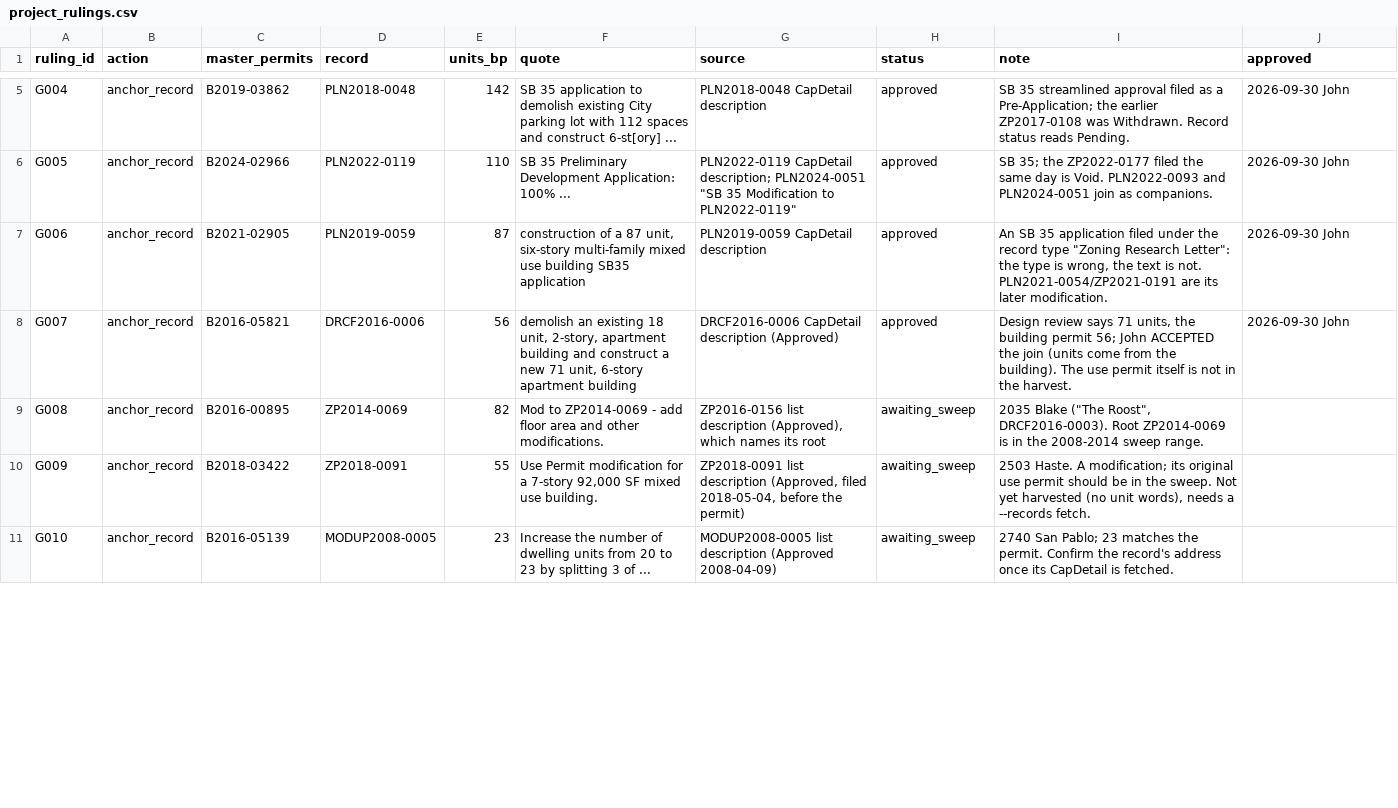
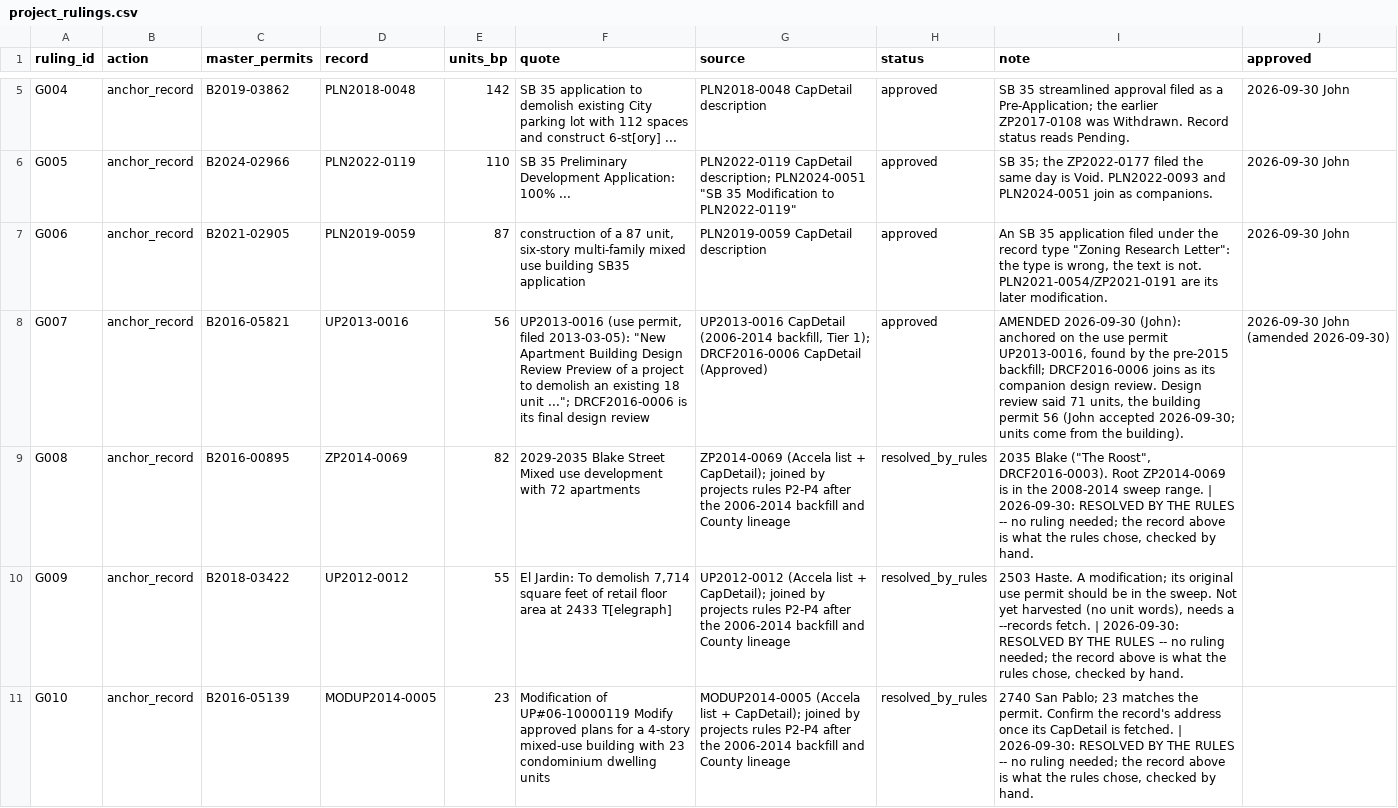
Before and after one commit to blockXblock/berkeley-housing-analysis, a CSV file: corrections/v4/project_rulings.csv, drawn as a sheet; only a part is shown, gaps mark what is left out; the diff covers the shown part only; the diff names each change by its address in the sheet, - before the commit and + after, or states it on an @@ line.

```diff
--- a/corrections/v4/project_rulings.csv
+++ b/corrections/v4/project_rulings.csv
-D8 (record): DRCF2016-0006
+D8 (record): UP2013-0016
-F8 (quote): demolish an existing 18 unit, 2-story, apartment building and construct a new 71 unit, 6-story apartment building
+F8 (quote): UP2013-0016 (use permit, filed 2013-03-05): "New Apartment Building Design Review Preview of a project to demolish an existing 18 unit ..."; DRCF2016-0006 is its final design review
-G8 (source): DRCF2016-0006 CapDetail description (Approved)
+G8 (source): UP2013-0016 CapDetail (2006-2014 backfill, Tier 1); DRCF2016-0006 CapDetail (Approved)
-I8 (note): Design review says 71 units, the building permit 56; John ACCEPTED the join (units come from the building). The use permit itself is not in the harvest.
+I8 (note): AMENDED 2026-09-30 (John): anchored on the use permit UP2013-0016, found by the pre-2015 backfill; DRCF2016-0006 joins as its companion design review. Design review said 71 units, the building permit 56 (John accepted 2026-09-30; units come from the building).
-J8 (approved): 2026-09-30 John
+J8 (approved): 2026-09-30 John (amended 2026-09-30)
-F9 (quote): Mod to ZP2014-0069 - add floor area and other modifications.
+F9 (quote): 2029-2035 Blake Street Mixed use development with 72 apartments
-G9 (source): ZP2016-0156 list description (Approved), which names its root
+G9 (source): ZP2014-0069 (Accela list + CapDetail); joined by projects rules P2-P4 after the 2006-2014 backfill and County lineage
-H9:H11 (status): awaiting_sweep
+H9:H11 (status): resolved_by_rules
-I9 (note): …sweep range.
+I9 (note): …sweep range. | 2026-09-30: RESOLVED BY THE RULES -- no ruling needed; the record above is what the rules chose, checked by hand.
-D10 (record): ZP2018-0091
+D10 (record): UP2012-0012
-F10 (quote): Use Permit modification for a 7-story 92,000 SF mixed use building.
+F10 (quote): El Jardin: To demolish 7,714 square feet of retail floor area at 2433 T[elegraph]
-G10 (source): ZP2018-0091 list description (Approved, filed 2018-05-04, before the permit)
+G10 (source): UP2012-0012 (Accela list + CapDetail); joined by projects rules P2-P4 after the 2006-2014 backfill and County lineage
-I10 (note): …--records fetch.
+I10 (note): …--records fetch. | 2026-09-30: RESOLVED BY THE RULES -- no ruling needed; the record above is what the rules chose, checked by hand.
-D11 (record): MODUP2008-0005
+D11 (record): MODUP2014-0005
-F11 (quote): Increase the number of dwelling units from 20 to 23 by splitting 3 of ...
+F11 (quote): Modification of UP#06-10000119 Modify approved plans for a 4-story mixed-use building with 23 condominium dwelling units
-G11 (source): MODUP2008-0005 list description (Approved 2008-04-09)
+G11 (source): MODUP2014-0005 (Accela list + CapDetail); joined by projects rules P2-P4 after the 2006-2014 backfill and County lineage
-I11 (note): …is fetched.
+I11 (note): …is fetched. | 2026-09-30: RESOLVED BY THE RULES -- no ruling needed; the record above is what the rules chose, checked by hand.
```
Also changed, not shown: 40 edited cells elsewhere in this file, 5 other files.
